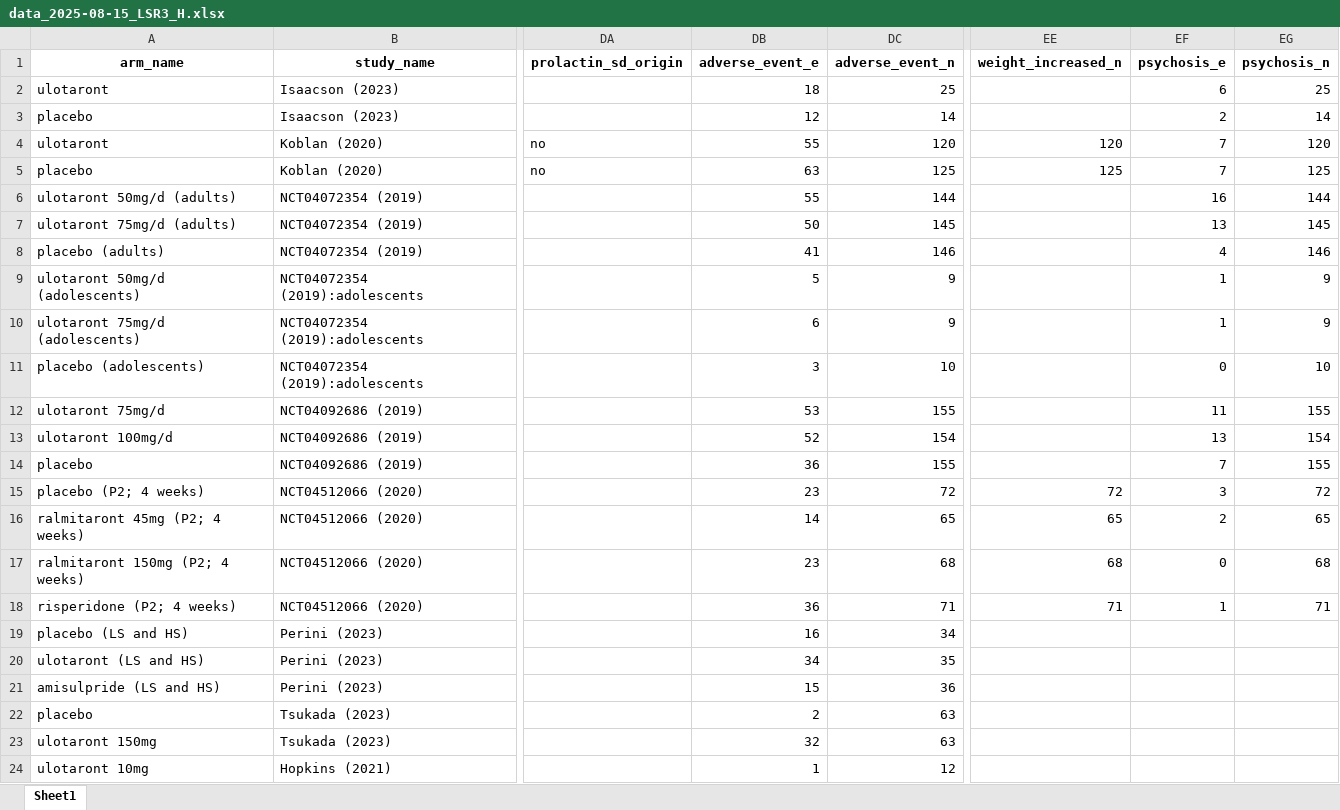
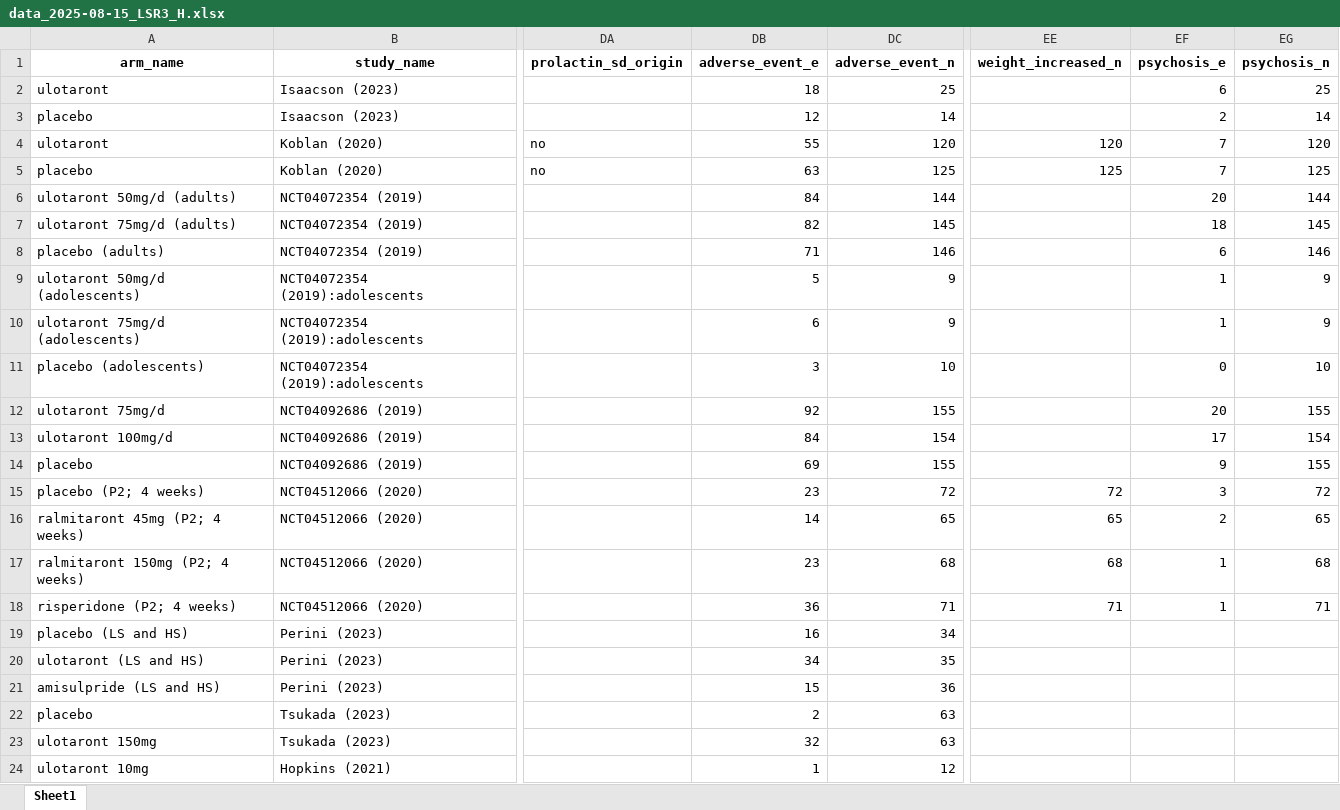
Before and after one commit to galenos-project/LSR3_taar1_H, an Excel workbook: data_u1/data_2025-08-15_LSR3_H.xlsx, sheet Sheet1, drawn as a sheet; only a part is shown, gaps mark what is left out; values as stored, in another font and other column widths than the file's, no borders; the diff names each change by its address in the sheet, - before the commit and + after, or states it on an @@ line.

```diff
--- a/data_u1/data_2025-08-15_LSR3_H.xlsx (sheet Sheet1)
+++ b/data_u1/data_2025-08-15_LSR3_H.xlsx (sheet Sheet1)
-DB6 (adverse_event_e): 55
+DB6 (adverse_event_e): 84
-EF6 (psychosis_e): 16
+EF6 (psychosis_e): 20
-DB7 (adverse_event_e): 50
+DB7 (adverse_event_e): 82
-EF7 (psychosis_e): 13
+EF7 (psychosis_e): 18
-DB8 (adverse_event_e): 41
+DB8 (adverse_event_e): 71
-EF8 (psychosis_e): 4
+EF8 (psychosis_e): 6
-DB12 (adverse_event_e): 53
+DB12 (adverse_event_e): 92
-EF12 (psychosis_e): 11
+EF12 (psychosis_e): 20
-DB13 (adverse_event_e): 52
+DB13 (adverse_event_e): 84
-EF13 (psychosis_e): 13
+EF13 (psychosis_e): 17
-DB14 (adverse_event_e): 36
+DB14 (adverse_event_e): 69
-EF14 (psychosis_e): 7
+EF14 (psychosis_e): 9
-EF17 (psychosis_e): 0
+EF17 (psychosis_e): 1
```
Also changed, not shown: data_u1/LSR3_H_2025-08-15.xlsx, data_u1/data_doses_2025-08-15_LSR3_H.xlsx, 7 other files.
